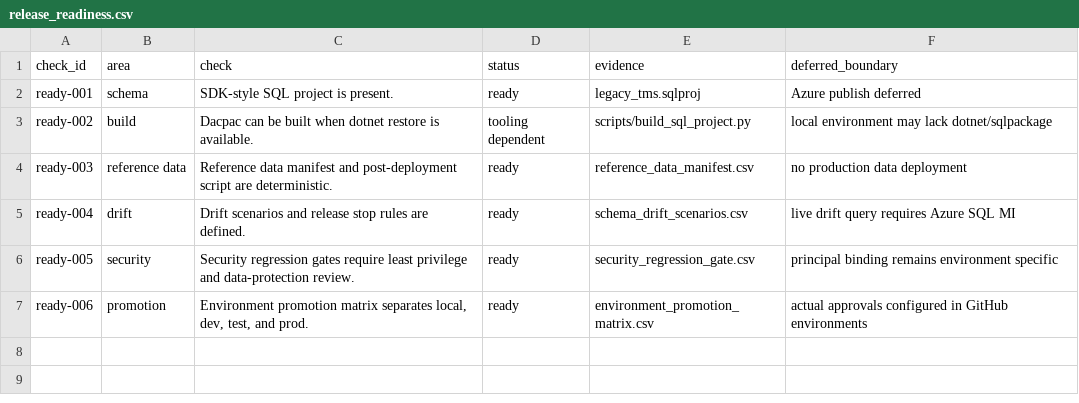
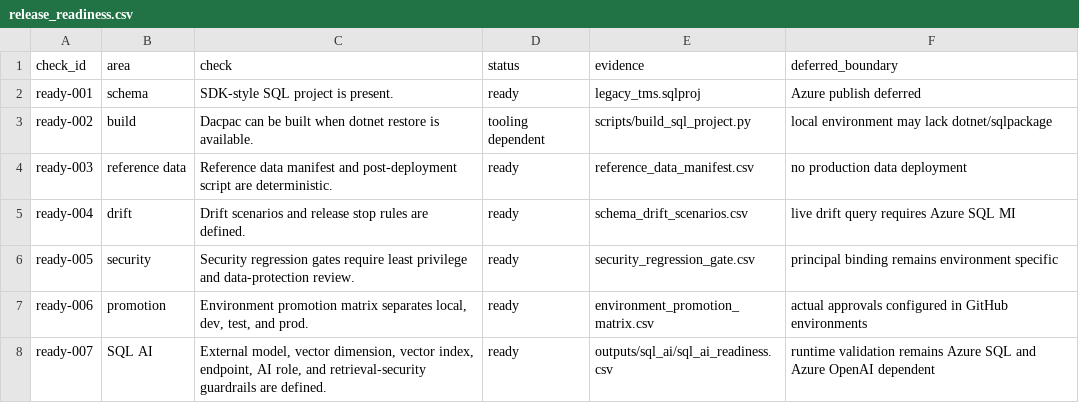
Before and after one commit to Ibraheemolasupogit/enterprise-azure-data-ai-modernisation-platform, a CSV file: outputs/sql_cicd/release_readiness.csv, drawn as a sheet; the diff names each change by its address in the sheet, - before the commit and + after, or states it on an @@ line.

```diff
--- a/outputs/sql_cicd/release_readiness.csv
+++ b/outputs/sql_cicd/release_readiness.csv
+row 8: ready-007 | SQL AI | External model, vector dimension, vector index, endpoint, AI role, and retrieval-security guardrails are defined. | ready | outputs/sql_ai/sql_ai_readiness.csv | runtime validation remains Azure SQL and Azure OpenAI dependent
```
Also changed, not shown: outputs/sql_cicd/database_object_traceability.csv, outputs/sql_cicd/database_test_catalog.csv, 10 other files.
